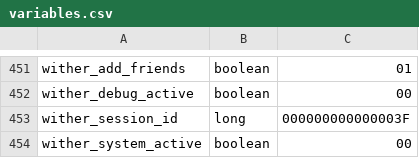
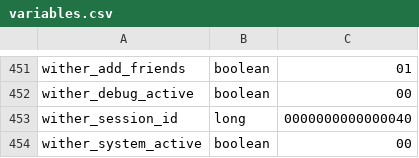
Before and after one commit to itaisinger/TwinVeils, a CSV file: servers/world server/plugins/Skript/variables.csv, drawn as a sheet; only a part is shown, gaps mark what is left out.

```diff
--- a/servers/world server/plugins/Skript/variables.csv
+++ b/servers/world server/plugins/Skript/variables.csv
@@ -452,3 +452,3 @@ wither_add_friends, boolean, 01
 wither_debug_active, boolean, 00
-wither_session_id, long, 000000000000003F
+wither_session_id, long, 0000000000000040
 wither_system_active, boolean, 00
```
Also changed, not shown: 50 other files.
